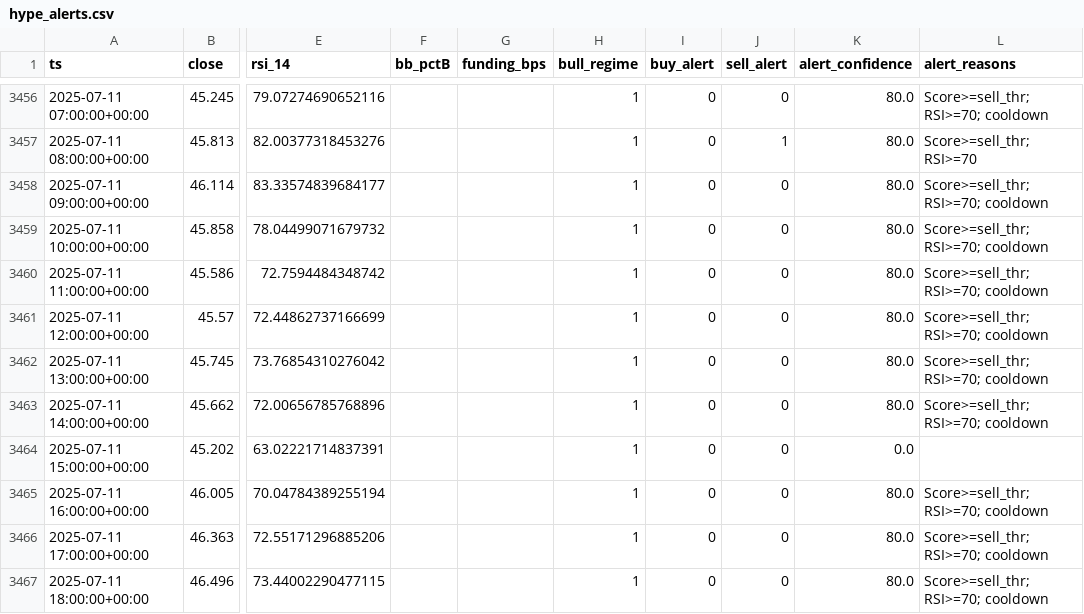
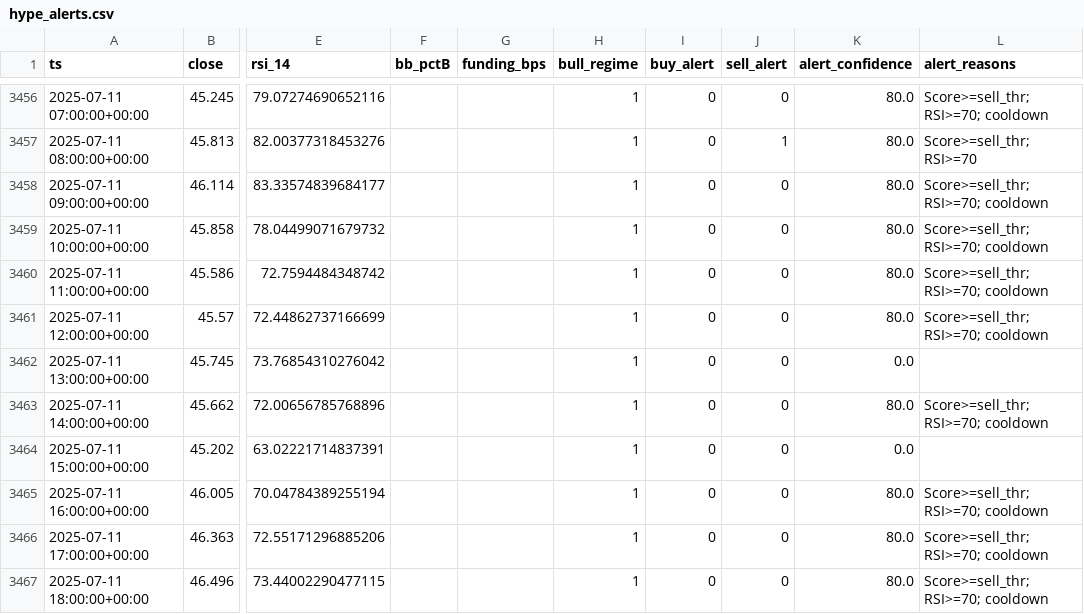
Before and after one commit to lingxiaolyu191231/crypto-watcher, a CSV file: hype_pipeline/data/hype_alerts.csv, drawn as a sheet; only a part is shown, gaps mark what is left out; the diff covers the shown part only; the diff names each change by its address in the sheet, - before the commit and + after, or states it on an @@ line.

Commit message:
fix hyper pipeline - patch to force watchlist section in the email to show latest hour data while alert section to show alert time windows in past 24 hours

```diff
--- a/hype_pipeline/data/hype_alerts.csv
+++ b/hype_pipeline/data/hype_alerts.csv
-K3462 (alert_confidence): 80.0
+K3462 (alert_confidence): 0.0
-L3462 (alert_reasons): Score>=sell_thr; RSI>=70; cooldown
+L3462 (alert_reasons): (empty)
```
Also changed, not shown: 20 added rows and 5 edited cells elsewhere in this file, hype_pipeline/data/hourly.csv, 9 other files.
